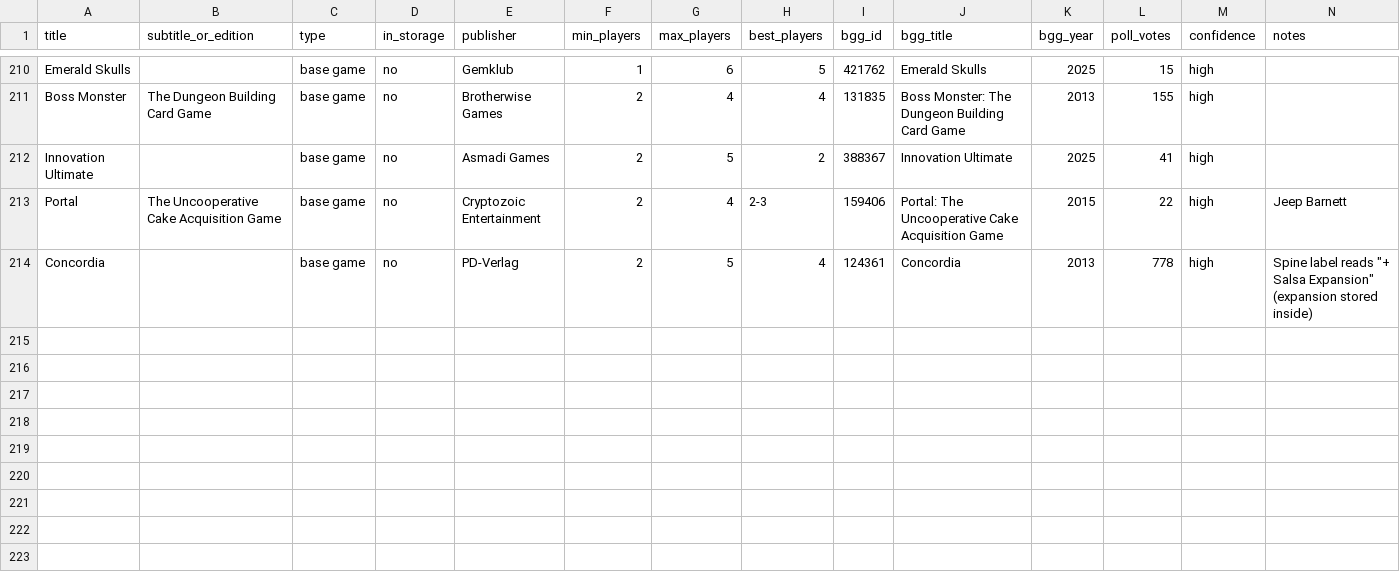
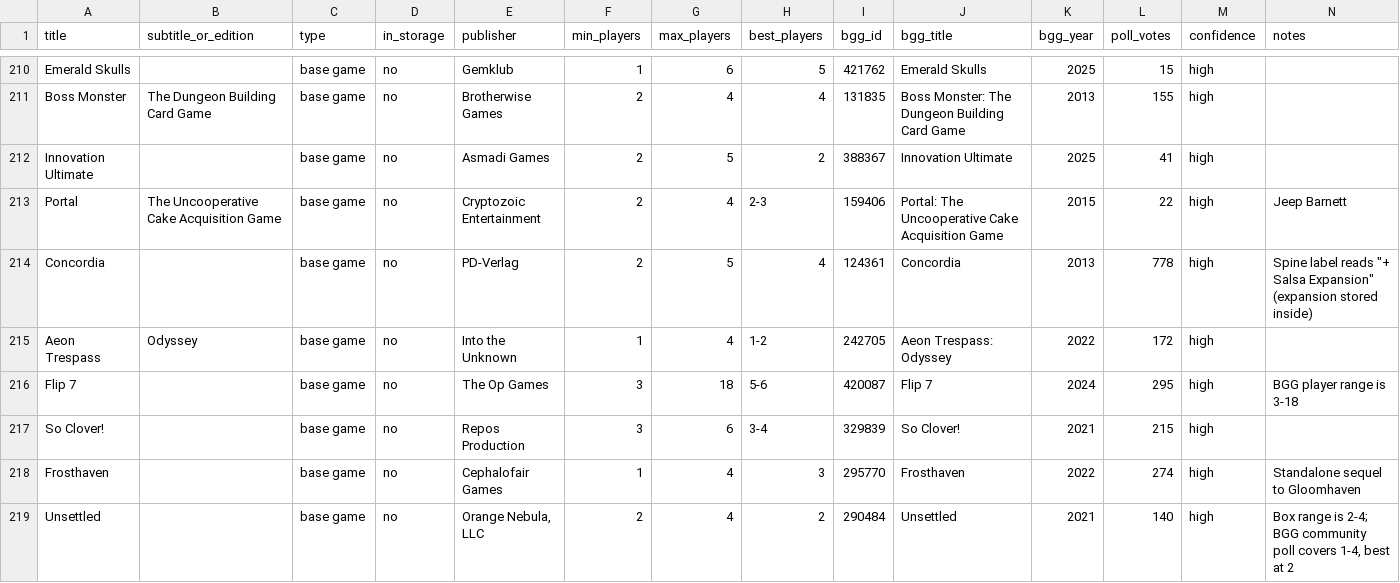
Before and after one commit to ErikWolpaw/board-game-library, a CSV file: games.csv, drawn as a sheet; only a part is shown, gaps mark what is left out; the diff names each change by its address in the sheet, - before the commit and + after, or states it on an @@ line.

```diff
--- a/games.csv
+++ b/games.csv
+row 215: Aeon Trespass | Odyssey | base game | no | Into the Unknown | 1 | 4 | 1-2 | 242705 | Aeon Trespass: Odyssey | 2022 | 172 | high
+row 216: Flip 7 |  | base game | no | The Op Games | 3 | 18 | 5-6 | 420087 | Flip 7 | 2024 | 295 | high | BGG player range is 3-18
+row 217: So Clover! |  | base game | no | Repos Production | 3 | 6 | 3-4 | 329839 | So Clover! | 2021 | 215 | high
+row 218: Frosthaven |  | base game | no | Cephalofair Games | 1 | 4 | 3 | 295770 | Frosthaven | 2022 | 274 | high | Standalone sequel to Gloomhaven
+row 219: Unsettled |  | base game | no | Orange Nebula, LLC | 2 | 4 | 2 | 290484 | Unsettled | 2021 | 140 | high | Box range is 2-4; BGG community poll covers 1-4, best at 2
```
